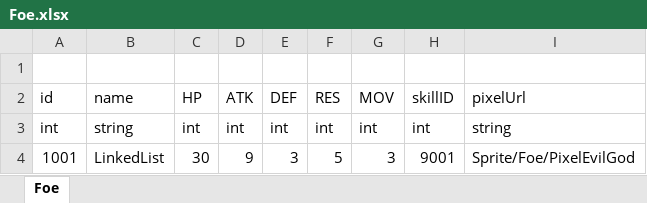
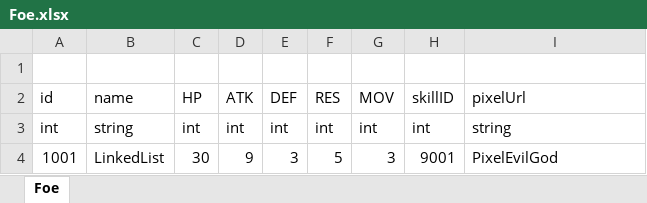
Before and after one commit to LUOHONGPENG/HermitRabbit, an Excel workbook: Assets/Excel/Foe.xlsx, sheet Foe, drawn as a sheet; values as stored, in another font and other column widths than the file's, no borders; the diff names each change by its address in the sheet, - before the commit and + after, or states it on an @@ line.

```diff
--- a/Assets/Excel/Foe.xlsx (sheet Foe)
+++ b/Assets/Excel/Foe.xlsx (sheet Foe)
-I4 (pixelUrl): Sprite/Foe/PixelEvilGod
+I4 (pixelUrl): PixelEvilGod
```
Also changed, not shown: Assets/Excel/Character.xlsx, Assets/Excel/Skill.xlsx, 21 other files.
